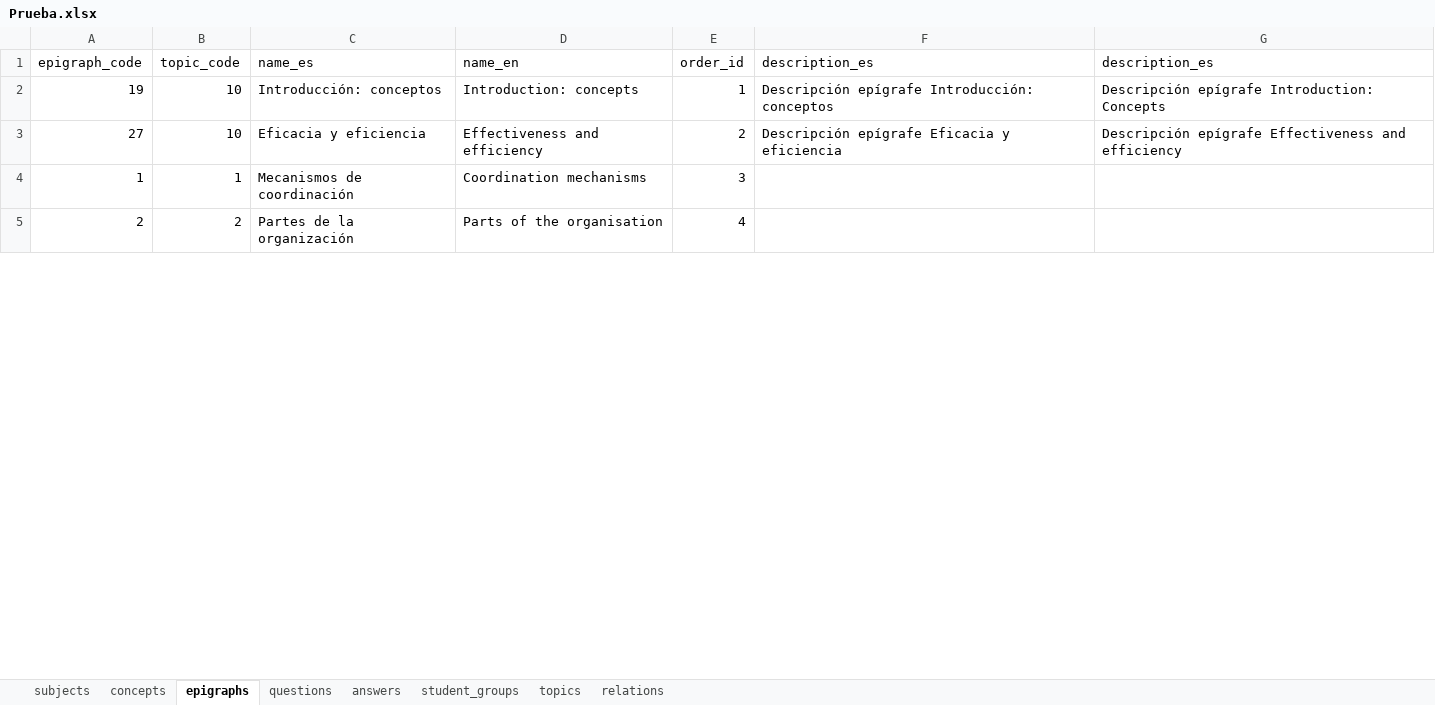
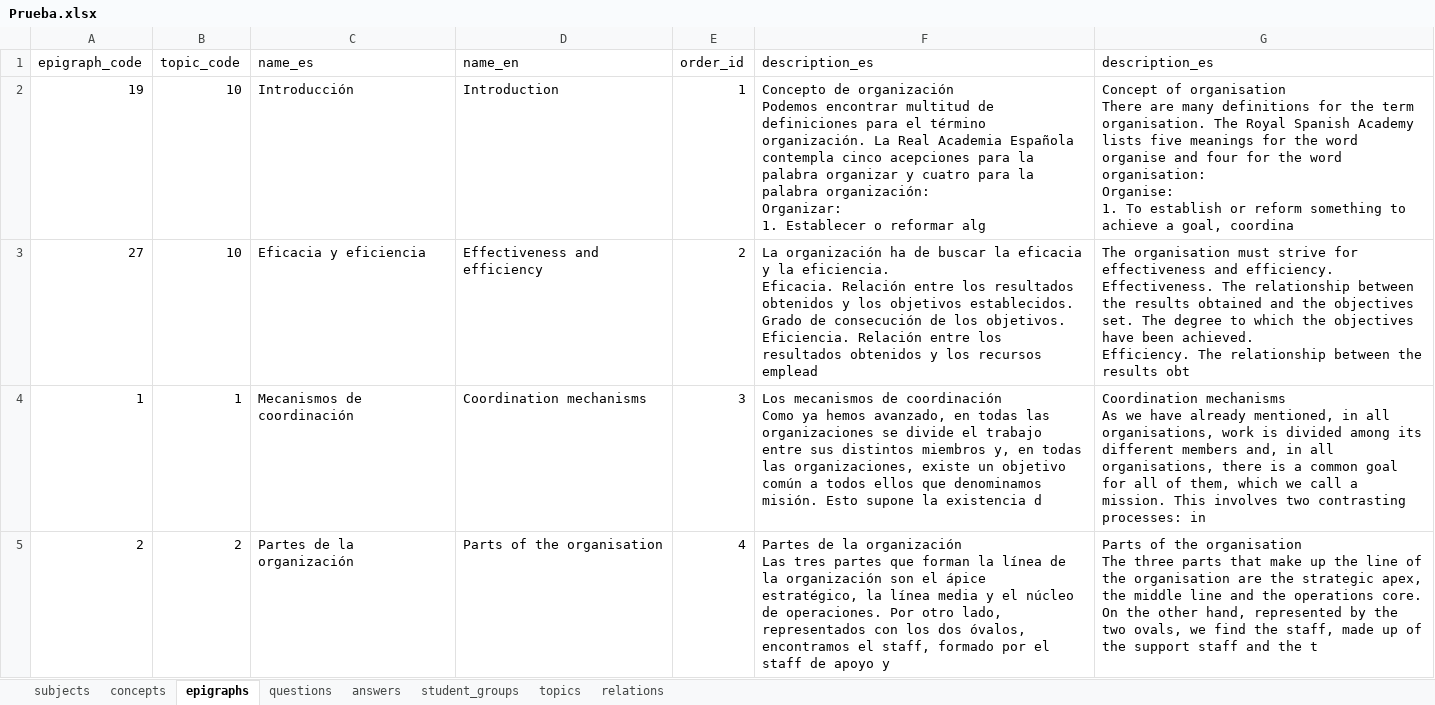
Before and after one commit to FJperezDev/PiDGranadaProject, an Excel workbook: backend/Prueba.xlsx, sheet epigraphs, drawn as a sheet; only a part is shown; values as stored, in another font and other column widths than the file's, no borders; ↵ is a line break in a cell; the diff covers the shown part only; the diff names each change by its address in the sheet, - before the commit and + after, or states it on an @@ line.

```diff
--- a/backend/Prueba.xlsx (sheet epigraphs)
+++ b/backend/Prueba.xlsx (sheet epigraphs)
-C2 (name_es): Introducción: conceptos
+C2 (name_es): Introducción
-D2 (name_en): Introduction: concepts
+D2 (name_en): Introduction
-F2 (description_es): Descripción epígrafe Introducción: conceptos
+F2 (description_es): Concepto de organización ↵ Podemos encontrar multitud de definiciones para el término organización. La Real Academia Española contempla cinco acepciones para la palabra organizar y cuatro para la palabra organización: ↵ Organizar: ↵ 1. Establecer o reformar alg
-G2 (description_es): Descripción epígrafe Introduction: Concepts
+G2 (description_es): Concept of organisation ↵ There are many definitions for the term organisation. The Royal Spanish Academy lists five meanings for the word organise and four for the word organisation: ↵ Organise: ↵ 1. To establish or reform something to achieve a goal, coordina
-F3 (description_es): Descripción epígrafe Eficacia y eficiencia
+F3 (description_es): La organización ha de buscar la eficacia y la eficiencia. ↵ Eficacia. Relación entre los resultados obtenidos y los objetivos establecidos. Grado de consecución de los objetivos. ↵ Eficiencia. Relación entre los resultados obtenidos y los recursos emplead
-G3 (description_es): Descripción epígrafe Effectiveness and efficiency
+G3 (description_es): The organisation must strive for effectiveness and efficiency. ↵ Effectiveness. The relationship between the results obtained and the objectives set. The degree to which the objectives have been achieved. ↵ Efficiency. The relationship between the results obt
-F4 (description_es): (empty)
+F4 (description_es): Los mecanismos de coordinación ↵ Como ya hemos avanzado, en todas las organizaciones se divide el trabajo entre sus distintos miembros y, en todas las organizaciones, existe un objetivo común a todos ellos que denominamos misión. Esto supone la existencia d
-G4 (description_es): (empty)
+G4 (description_es): Coordination mechanisms ↵ As we have already mentioned, in all organisations, work is divided among its different members and, in all organisations, there is a common goal for all of them, which we call a mission. This involves two contrasting processes: in
-F5 (description_es): (empty)
+F5 (description_es): Partes de la organización ↵ Las tres partes que forman la línea de la organización son el ápice estratégico, la línea media y el núcleo de operaciones. Por otro lado, representados con los dos óvalos, encontramos el staff, formado por el staff de apoyo y
-G5 (description_es): (empty)
+G5 (description_es): Parts of the organisation ↵ The three parts that make up the line of the organisation are the strategic apex, the middle line and the operations core. On the other hand, represented by the two ovals, we find the staff, made up of the support staff and the t
```
Also changed, not shown: 13 added rows, 2 removed rows and 36 edited cells elsewhere in this sheet, sheet answers, sheet questions, sheet concepts, sheet relations, sheet topics, 1 other file.
